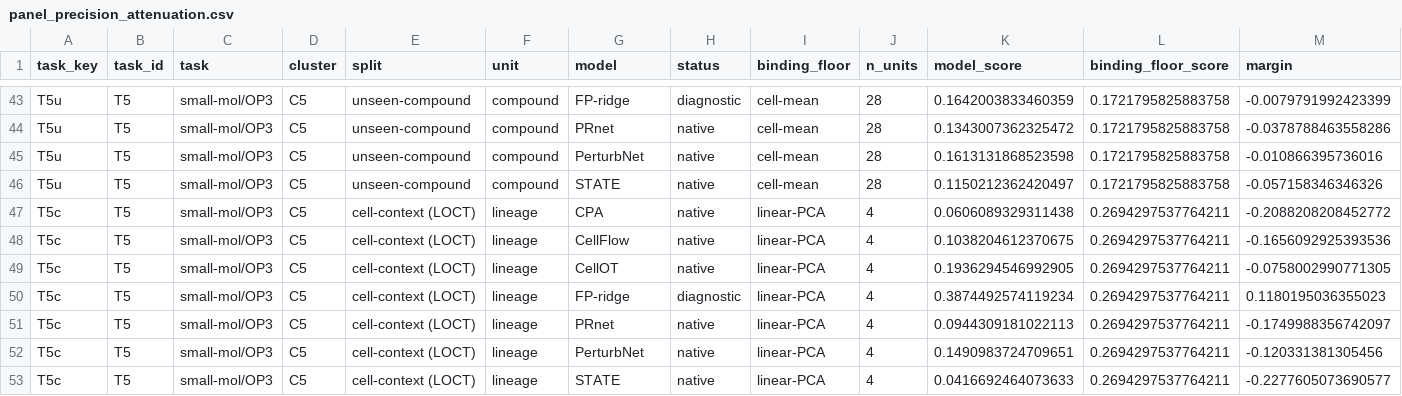
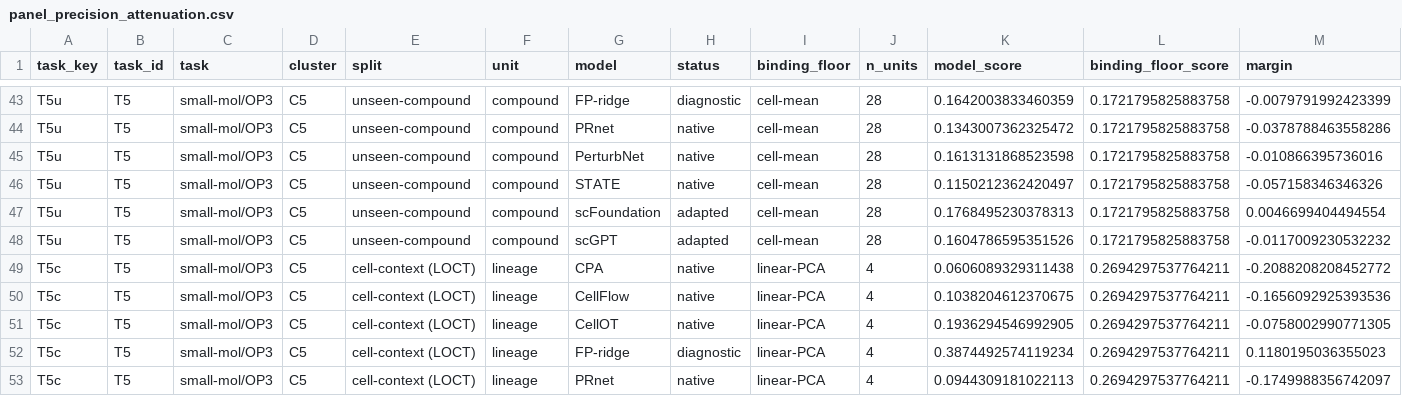
Before and after one commit to Chan-Hee/ivcbench, a CSV file: results/_paper/panel_precision_attenuation.csv, drawn as a sheet; only a part is shown, gaps mark what is left out; the shorter side is filled out with more unchanged rows; rows hold the shown columns only; the diff names each change by its address in the sheet, - before the commit and + after, or states it on an @@ line.

```diff
--- a/results/_paper/panel_precision_attenuation.csv
+++ b/results/_paper/panel_precision_attenuation.csv
+row 47: T5u | T5 | small-mol/OP3 | C5 | unseen-compound | compound | scFoundation | adapted | cell-mean | 28 | 0.1768495230378313 | 0.1721795825883758 | 0.0046699404494554
+row 48: T5u | T5 | small-mol/OP3 | C5 | unseen-compound | compound | scGPT | adapted | cell-mean | 28 | 0.1604786595351526 | 0.1721795825883758 | -0.0117009230532232
```
Also changed, not shown: results/_paper/Supplementary_Table_S11_multiplicity.csv, results/_paper/census_bundle_manifest.csv, 35 other files.
